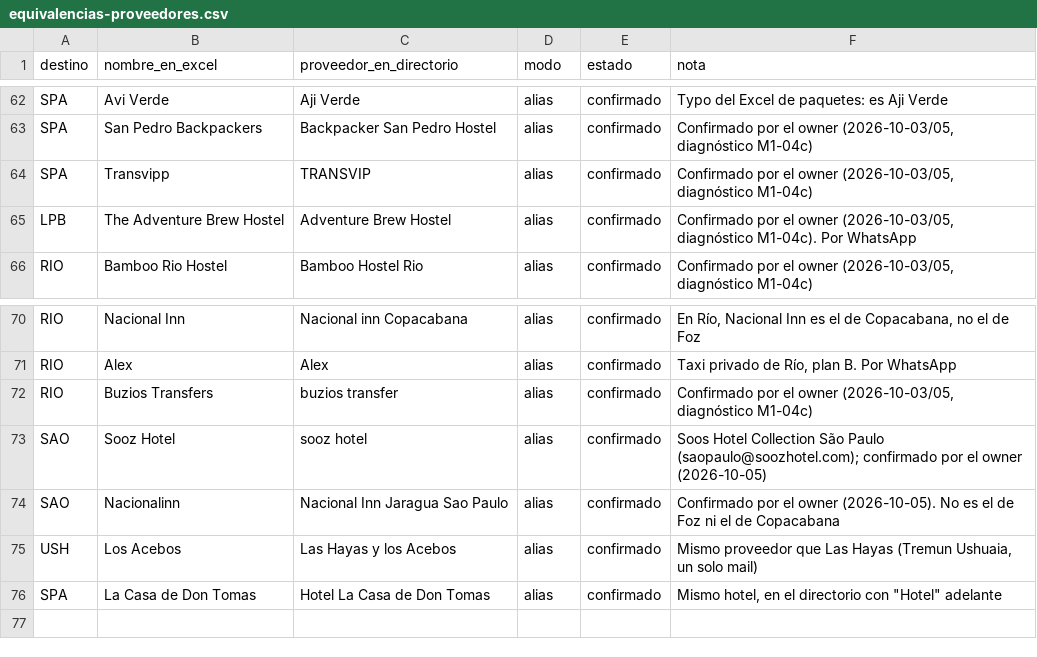
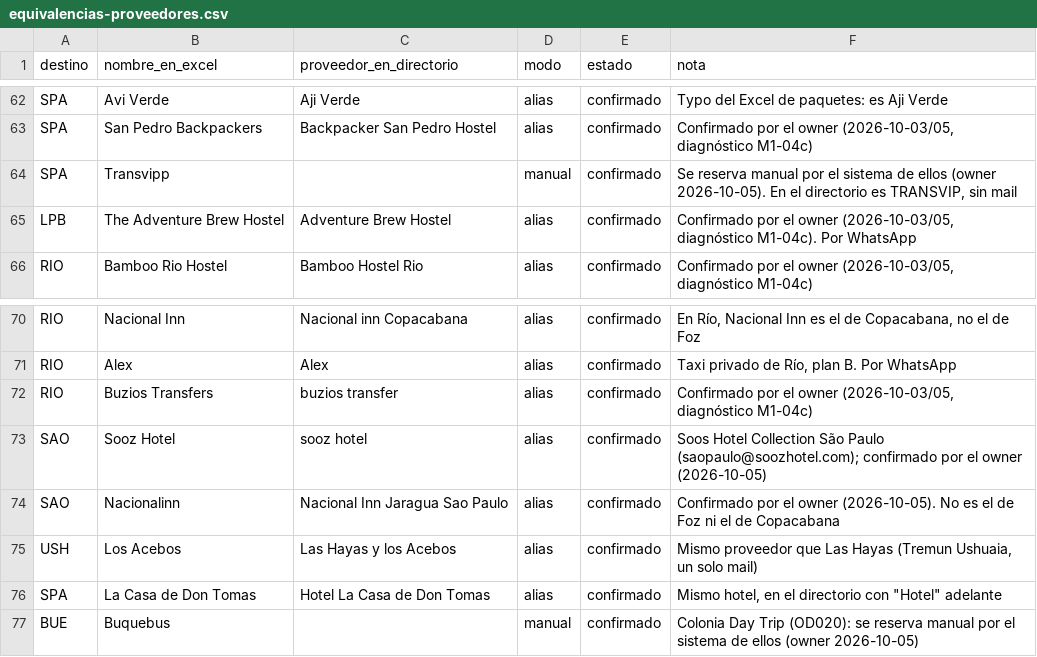
Before and after one commit to cristiancalomarde-dot/Automatizacion, a CSV file: data/equivalencias-proveedores.csv, drawn as a sheet; only a part is shown, gaps mark what is left out.

```diff
--- a/data/equivalencias-proveedores.csv
+++ b/data/equivalencias-proveedores.csv
@@ -63,3 +63,3 @@ SPA,Avi Verde,Aji Verde,alias,confirmado,Typo del Excel de paquetes: es Aji Verd
 SPA,San Pedro Backpackers,Backpacker San Pedro Hostel,alias,confirmado,"Confirmado por el owner (2026-10-03/05, diagnóstico M1-04c)"
-SPA,Transvipp,TRANSVIP,alias,confirmado,"Confirmado por el owner (2026-10-03/05, diagnóstico M1-04c)"
+SPA,Transvipp,,manual,confirmado,"Se reserva manual por el sistema de ellos (owner 2026-10-05). En el directorio es TRANSVIP, sin mail"
 LPB,The Adventure Brew Hostel,Adventure Brew Hostel,alias,confirmado,"Confirmado por el owner (2026-10-03/05, diagnóstico M1-04c). Por WhatsApp"
@@ -76 +76,2 @@ USH,Los Acebos,Las Hayas y los Acebos,alias,confirmado,"Mismo proveedor que Las
 SPA,La Casa de Don Tomas,Hotel La Casa de Don Tomas,alias,confirmado,"Mismo hotel, en el directorio con ""Hotel"" adelante"
+BUE,Buquebus,,manual,confirmado,"Colonia Day Trip (OD020): se reserva manual por el sistema de ellos (owner 2026-10-05)"
```
Also changed, not shown: data/niveles-confirmados.csv, 9 other files.
